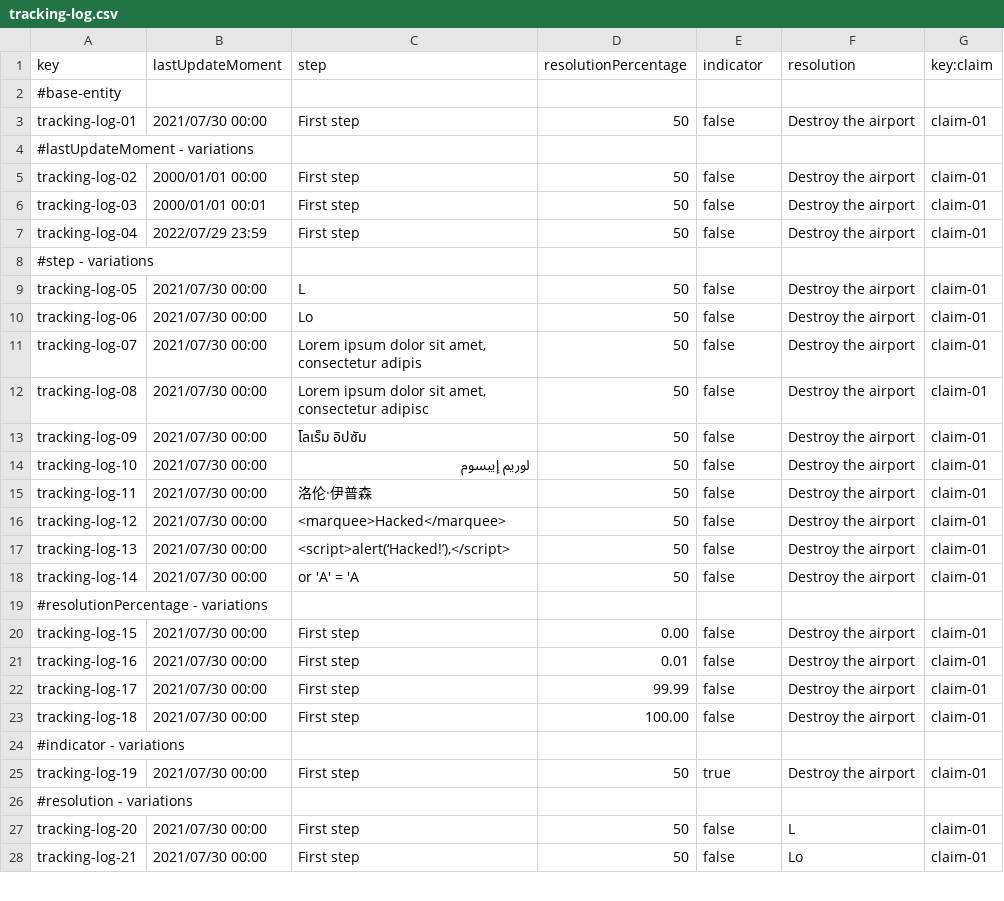
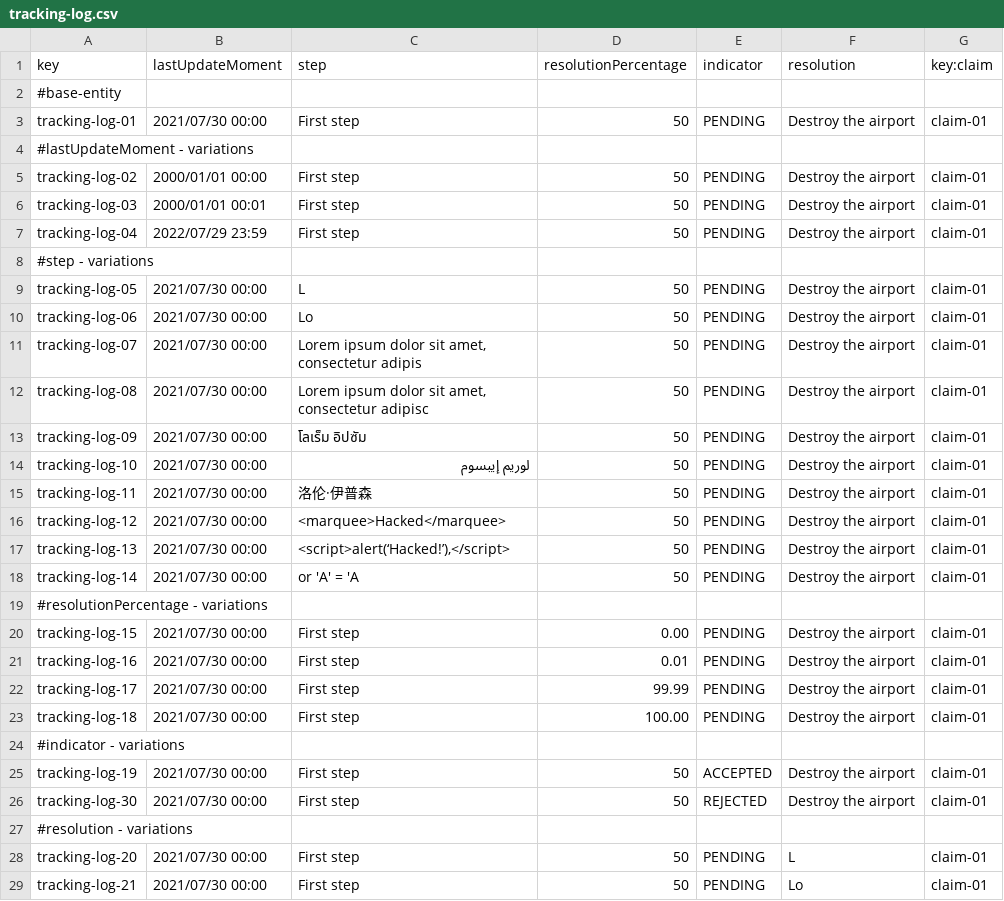
Before and after one commit to C1-058/Acme-ANS-D03, a CSV file: src/main/resources/WEB-INF/data/sample/tracking-log.csv, drawn as a sheet; only a part is shown; the diff covers the shown part only.

```diff
--- a/src/main/resources/WEB-INF/data/sample/tracking-log.csv
+++ b/src/main/resources/WEB-INF/data/sample/tracking-log.csv
@@ -2,27 +2,28 @@ key,lastUpdateMoment,step,resolutionPercentage,indicator,resolution,key:claim
 #base-entity
-tracking-log-01,2021/07/30 00:00,First step,50,false,Destroy the airport,claim-01
+tracking-log-01,2021/07/30 00:00,First step,50,PENDING,Destroy the airport,claim-01
 #lastUpdateMoment - variations
-tracking-log-02,2000/01/01 00:00,First step,50,false,Destroy the airport,claim-01
-tracking-log-03,2000/01/01 00:01,First step,50,false,Destroy the airport,claim-01
-tracking-log-04,2022/07/29 23:59,First step,50,false,Destroy the airport,claim-01
+tracking-log-02,2000/01/01 00:00,First step,50,PENDING,Destroy the airport,claim-01
+tracking-log-03,2000/01/01 00:01,First step,50,PENDING,Destroy the airport,claim-01
+tracking-log-04,2022/07/29 23:59,First step,50,PENDING,Destroy the airport,claim-01
 #step - variations
-tracking-log-05,2021/07/30 00:00,L,50,false,Destroy the airport,claim-01
-tracking-log-06,2021/07/30 00:00,Lo,50,false,Destroy the airport,claim-01
-tracking-log-07,2021/07/30 00:00,"Lorem ipsum dolor sit amet, consectetur adipis",50,false,Destroy the airport,claim-01
-tracking-log-08,2021/07/30 00:00,"Lorem ipsum dolor sit amet, consectetur adipisc",50,false,Destroy the airport,claim-01
-tracking-log-09,2021/07/30 00:00,โลเร็ม อิปซัม,50,false,Destroy the airport,claim-01
-tracking-log-10,2021/07/30 00:00,لوريم إيبسوم,50,false,Destroy the airport,claim-01
-tracking-log-11,2021/07/30 00:00,洛伦·伊普森,50,false,Destroy the airport,claim-01
-tracking-log-12,2021/07/30 00:00,<marquee>Hacked</marquee>,50,false,Destroy the airport,claim-01
-tracking-log-13,2021/07/30 00:00,"<script>alert(‘Hacked!’),</script>",50,false,Destroy the airport,claim-01
-tracking-log-14,2021/07/30 00:00,or 'A' = 'A,50,false,Destroy the airport,claim-01
+tracking-log-05,2021/07/30 00:00,L,50,PENDING,Destroy the airport,claim-01
+tracking-log-06,2021/07/30 00:00,Lo,50,PENDING,Destroy the airport,claim-01
+tracking-log-07,2021/07/30 00:00,"Lorem ipsum dolor sit amet, consectetur adipis",50,PENDING,Destroy the airport,claim-01
+tracking-log-08,2021/07/30 00:00,"Lorem ipsum dolor sit amet, consectetur adipisc",50,PENDING,Destroy the airport,claim-01
+tracking-log-09,2021/07/30 00:00,โลเร็ม อิปซัม,50,PENDING,Destroy the airport,claim-01
+tracking-log-10,2021/07/30 00:00,لوريم إيبسوم,50,PENDING,Destroy the airport,claim-01
+tracking-log-11,2021/07/30 00:00,洛伦·伊普森,50,PENDING,Destroy the airport,claim-01
+tracking-log-12,2021/07/30 00:00,<marquee>Hacked</marquee>,50,PENDING,Destroy the airport,claim-01
+tracking-log-13,2021/07/30 00:00,"<script>alert(‘Hacked!’),</script>",50,PENDING,Destroy the airport,claim-01
+tracking-log-14,2021/07/30 00:00,or 'A' = 'A,50,PENDING,Destroy the airport,claim-01
 #resolutionPercentage - variations
-tracking-log-15,2021/07/30 00:00,First step,0.00,false,Destroy the airport,claim-01
-tracking-log-16,2021/07/30 00:00,First step,0.01,false,Destroy the airport,claim-01
-tracking-log-17,2021/07/30 00:00,First step,99.99,false,Destroy the airport,claim-01
-tracking-log-18,2021/07/30 00:00,First step,100.00,false,Destroy the airport,claim-01
+tracking-log-15,2021/07/30 00:00,First step,0.00,PENDING,Destroy the airport,claim-01
+tracking-log-16,2021/07/30 00:00,First step,0.01,PENDING,Destroy the airport,claim-01
+tracking-log-17,2021/07/30 00:00,First step,99.99,PENDING,Destroy the airport,claim-01
+tracking-log-18,2021/07/30 00:00,First step,100.00,PENDING,Destroy the airport,claim-01
 #indicator - variations
-tracking-log-19,2021/07/30 00:00,First step,50,true,Destroy the airport,claim-01
+tracking-log-19,2021/07/30 00:00,First step,50,ACCEPTED,Destroy the airport,claim-01
+tracking-log-30,2021/07/30 00:00,First step,50,REJECTED,Destroy the airport,claim-01
 #resolution - variations
-tracking-log-20,2021/07/30 00:00,First step,50,false,L,claim-01
-tracking-log-21,2021/07/30 00:00,First step,50,false,Lo,claim-01
+tracking-log-20,2021/07/30 00:00,First step,50,PENDING,L,claim-01
+tracking-log-21,2021/07/30 00:00,First step,50,PENDING,Lo,claim-01
```
Also changed, not shown: 8 edited cells elsewhere in this file, src/main/resources/WEB-INF/data/sample/claim.csv, 4 other files.
